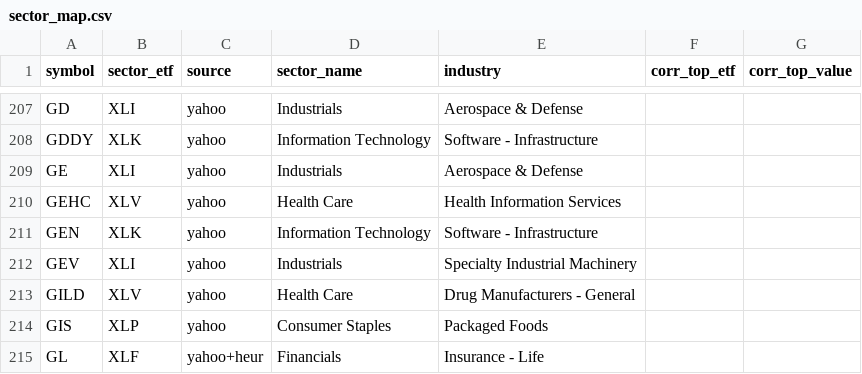
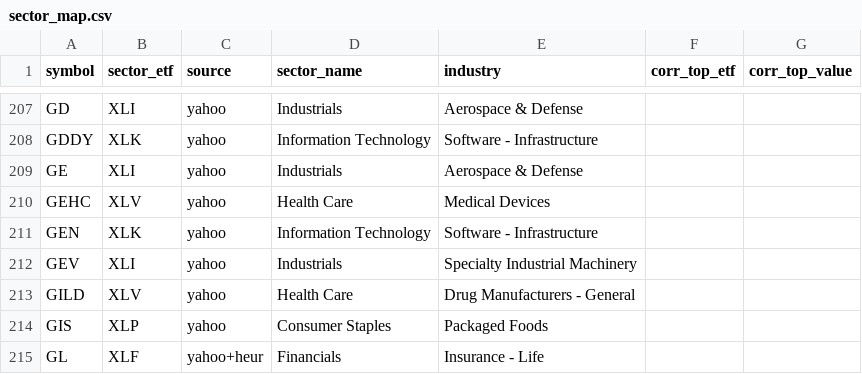
Before and after one commit to Valley-CortexCloud/ai-predications-app-final, a CSV file: config/sector_map.csv, drawn as a sheet; only a part is shown, gaps mark what is left out.

```diff
--- a/config/sector_map.csv
+++ b/config/sector_map.csv
@@ -209,3 +209,3 @@ GDDY,XLK,yahoo,Information Technology,Software - Infrastructure,,
 GE,XLI,yahoo,Industrials,Aerospace & Defense,,
-GEHC,XLV,yahoo,Health Care,Health Information Services,,
+GEHC,XLV,yahoo,Health Care,Medical Devices,,
 GEN,XLK,yahoo,Information Technology,Software - Infrastructure,,
```
